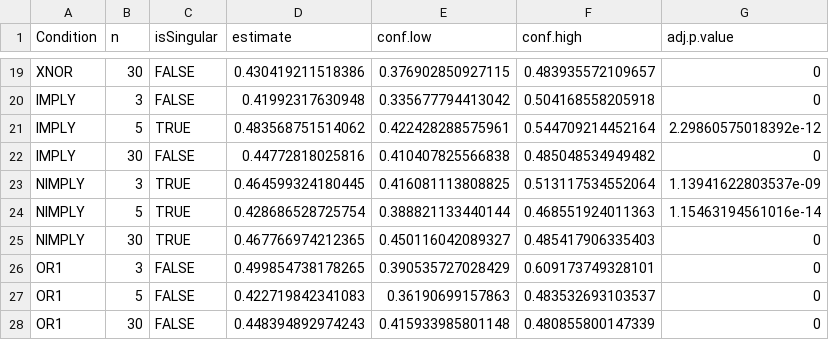
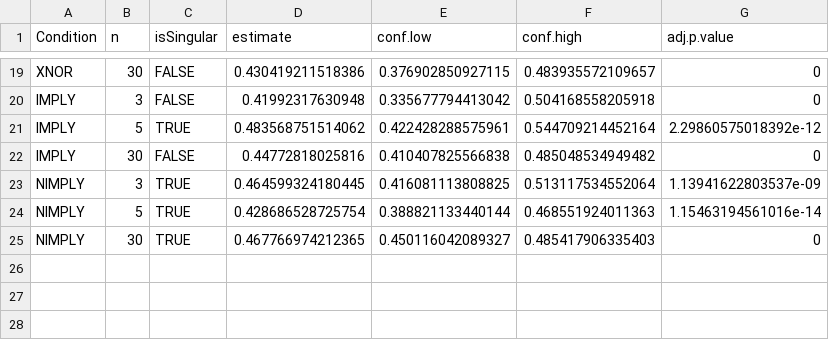
Before and after one commit to sarahcoleman97/BooleanStatsCode, a CSV file: fig_s2_s3/fig_s2_s3stats.csv, drawn as a sheet; only a part is shown, gaps mark what is left out; the diff names each change by its address in the sheet, - before the commit and + after, or states it on an @@ line.

```diff
--- a/fig_s2_s3/fig_s2_s3stats.csv
+++ b/fig_s2_s3/fig_s2_s3stats.csv
-row 26: OR1 | 3 | FALSE | 0.499854738178265 | 0.390535727028429 | 0.609173749328101 | 0
-row 27: OR1 | 5 | FALSE | 0.422719842341083 | 0.36190699157863 | 0.483532693103537 | 0
-row 28: OR1 | 30 | FALSE | 0.448394892974243 | 0.415933985801148 | 0.480855800147339 | 0
```
Also changed, not shown: 9 other files.
